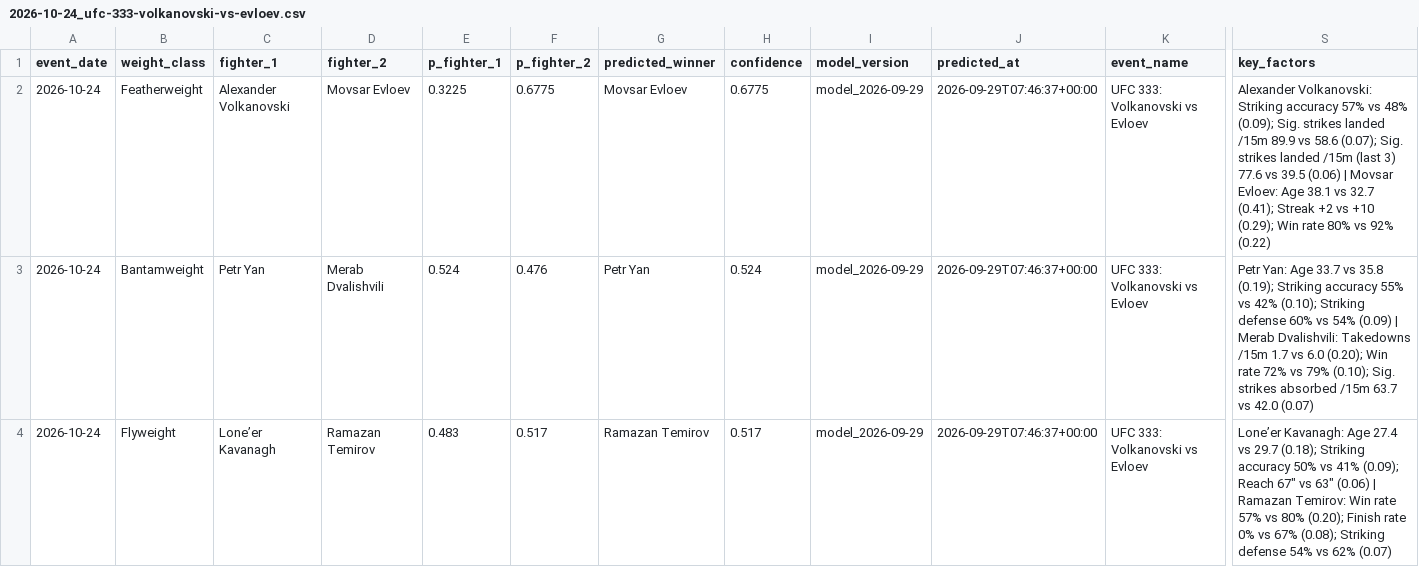
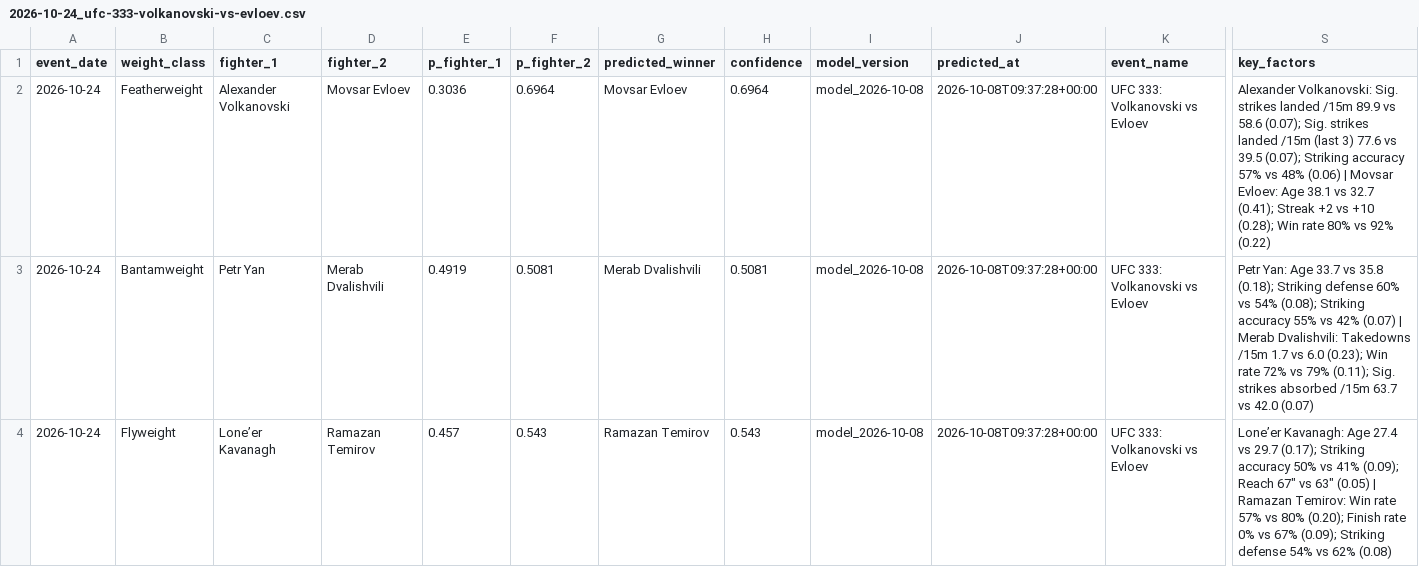
Before and after one commit to noup1000-del/ufc-predictor, a CSV file: outputs/predictions/2026-10-24_ufc-333-volkanovski-vs-evloev.csv, drawn as a sheet; only a part is shown, gaps mark what is left out; the diff covers the shown part only; the diff names each change by its address in the sheet, - before the commit and + after, or states it on an @@ line.

```diff
--- a/outputs/predictions/2026-10-24_ufc-333-volkanovski-vs-evloev.csv
+++ b/outputs/predictions/2026-10-24_ufc-333-volkanovski-vs-evloev.csv
-E2 (p_fighter_1): 0.3225
+E2 (p_fighter_1): 0.3036
-F2 (p_fighter_2): 0.6775
+F2 (p_fighter_2): 0.6964
-H2 (confidence): 0.6775
+H2 (confidence): 0.6964
-I2:I4 (model_version): model_2026-09-29
+I2:I4 (model_version): model_2026-10-08
-J2:J4 (predicted_at): 2026-09-29T07:46:37+00:00
+J2:J4 (predicted_at): 2026-10-08T09:37:28+00:00
-S2 (key_factors): Alexander Volkanovski: Striking accuracy 57% vs 48% (0.09); Sig. strikes landed /15m 89.9 vs 58.6 (0.07); Sig. strikes landed /15m (last 3) 77.6 vs 39.5 (0.06) | Movsar Evloev: Age 38.1 vs 32.7 (0.41); Streak +2 vs +10 (0.29); Win rate…
+S2 (key_factors): Alexander Volkanovski: Sig. strikes landed /15m 89.9 vs 58.6 (0.07); Sig. strikes landed /15m (last 3) 77.6 vs 39.5 (0.07); Striking accuracy 57% vs 48% (0.06) | Movsar Evloev: Age 38.1 vs 32.7 (0.41); Streak +2 vs +10 (0.28); Win rate…
-E3 (p_fighter_1): 0.524
+E3 (p_fighter_1): 0.4919
-F3 (p_fighter_2): 0.476
+F3 (p_fighter_2): 0.5081
-G3 (predicted_winner): Petr Yan
+G3 (predicted_winner): Merab Dvalishvili
-H3 (confidence): 0.524
+H3 (confidence): 0.5081
-S3 (key_factors): …vs 35.8 (0.19); Striking accuracy 55% vs 42% (0.10); Striking defense 60% vs 54% (0.09) | Merab Dvalishvili: Takedowns /15m 1.7 vs 6.0 (0.20); Win rate 72% vs 79% (0.10); Sig. strikes…
+S3 (key_factors): …vs 35.8 (0.18); Striking defense 60% vs 54% (0.08); Striking accuracy 55% vs 42% (0.07) | Merab Dvalishvili: Takedowns /15m 1.7 vs 6.0 (0.23); Win rate 72% vs 79% (0.11); Sig. strikes…
-E4 (p_fighter_1): 0.483
+E4 (p_fighter_1): 0.457
-F4 (p_fighter_2): 0.517
+F4 (p_fighter_2): 0.543
-H4 (confidence): 0.517
+H4 (confidence): 0.543
-S4 (key_factors): …vs 29.7 (0.18); Striking accuracy 50% vs 41% (0.09); Reach 67" vs 63" (0.06) | Ramazan Temirov: Win rate 57% vs 80% (0.20); Finish rate 0% vs 67% (0.08); Striking defense 54% vs 62% (0.07)
+S4 (key_factors): …vs 29.7 (0.17); Striking accuracy 50% vs 41% (0.09); Reach 67" vs 63" (0.05) | Ramazan Temirov: Win rate 57% vs 80% (0.20); Finish rate 0% vs 67% (0.09); Striking defense 54% vs 62% (0.08)
```
Also changed, not shown: 41 edited cells elsewhere in this file, outputs/predictions/2026-10-10_ufc-fight-night-allen-vs-duncan.csv, outputs/predictions/2026-10-17_ufc-fight-night-buckley-vs-malott.csv, 18 other files.
